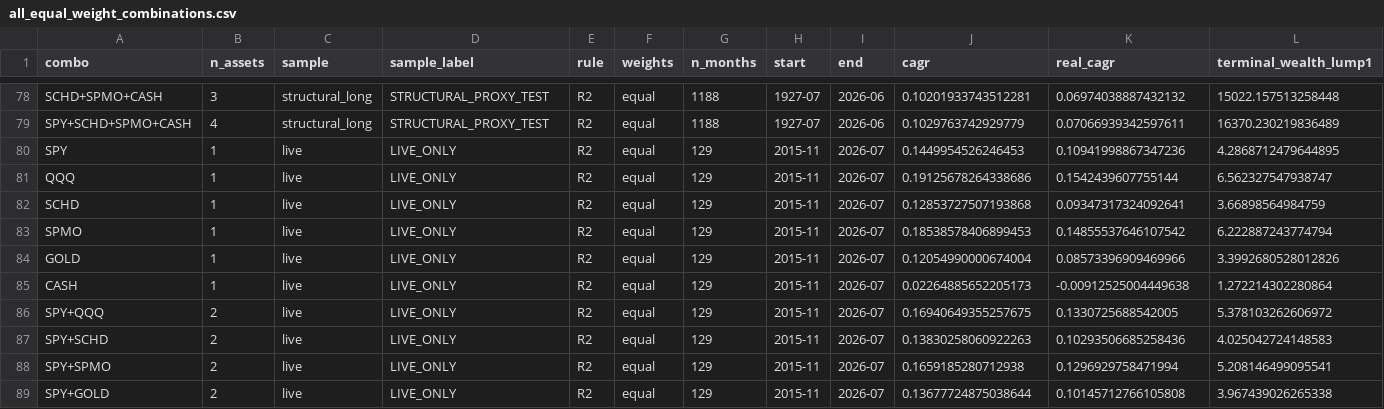
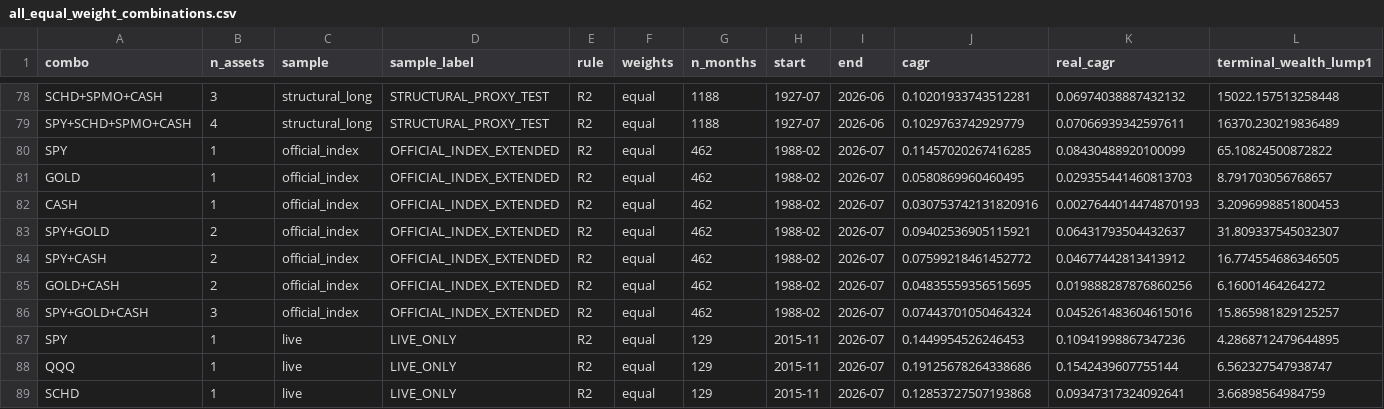
Before and after one commit to ExitMaster/investment-assistant, a CSV file: portfolio-research/results/tables/all_equal_weight_combinations.csv, drawn as a sheet; only a part is shown, gaps mark what is left out; the shorter side is filled out with more unchanged rows; rows hold the shown columns only; the diff names each change by its address in the sheet, - before the commit and + after, or states it on an @@ line.

```diff
--- a/portfolio-research/results/tables/all_equal_weight_combinations.csv
+++ b/portfolio-research/results/tables/all_equal_weight_combinations.csv
+row 80: SPY | 1 | official_index | OFFICIAL_INDEX_EXTENDED | R2 | equal | 462 | 1988-02 | 2026-07 | 0.11457020267416285 | 0.08430488920100099 | 65.10824500872822
+row 81: GOLD | 1 | official_index | OFFICIAL_INDEX_EXTENDED | R2 | equal | 462 | 1988-02 | 2026-07 | 0.0580869960460495 | 0.029355441460813703 | 8.791703056768657
+row 82: CASH | 1 | official_index | OFFICIAL_INDEX_EXTENDED | R2 | equal | 462 | 1988-02 | 2026-07 | 0.030753742131820916 | 0.0027644014474870193 | 3.2096998851800453
+row 83: SPY+GOLD | 2 | official_index | OFFICIAL_INDEX_EXTENDED | R2 | equal | 462 | 1988-02 | 2026-07 | 0.09402536905115921 | 0.06431793504432637 | 31.809337545032307
+row 84: SPY+CASH | 2 | official_index | OFFICIAL_INDEX_EXTENDED | R2 | equal | 462 | 1988-02 | 2026-07 | 0.07599218461452772 | 0.04677442813413912 | 16.774554686346505
+row 85: GOLD+CASH | 2 | official_index | OFFICIAL_INDEX_EXTENDED | R2 | equal | 462 | 1988-02 | 2026-07 | 0.04835559356515695 | 0.019888287876860256 | 6.16001464264272
+row 86: SPY+GOLD+CASH | 3 | official_index | OFFICIAL_INDEX_EXTENDED | R2 | equal | 462 | 1988-02 | 2026-07 | 0.07443701050464324 | 0.045261483604615016 | 15.865981829125257
```
Also changed, not shown: portfolio-research/data/data_manifest.csv, 18 other files.
